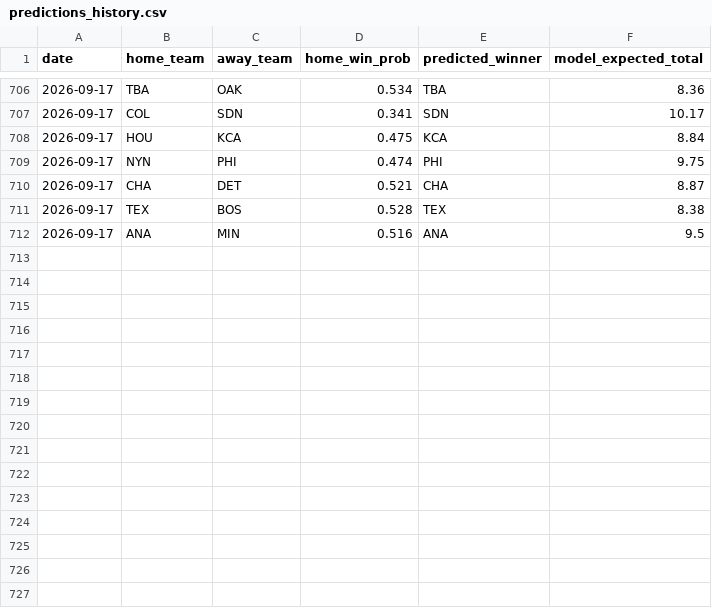
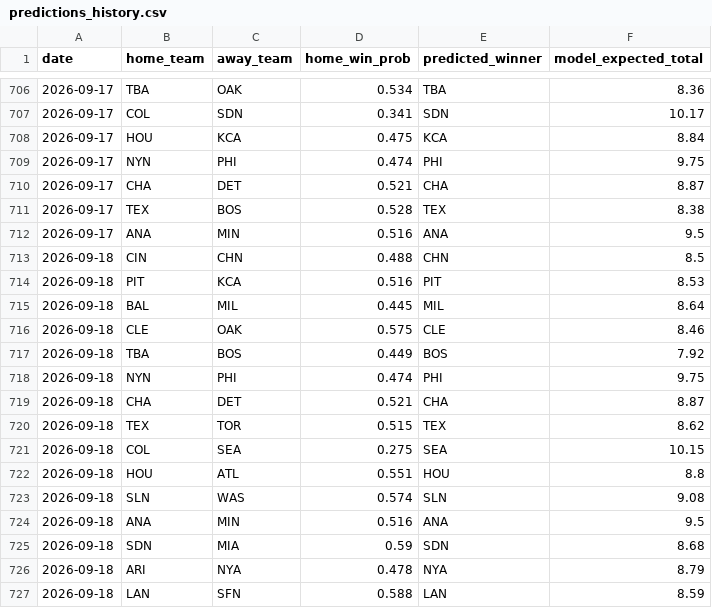
Before and after one commit to andrewhen1999/AutoMLBPredict, a CSV file: MLBPredict/output/predictions_history.csv, drawn as a sheet; only a part is shown, gaps mark what is left out.

```diff
--- a/MLBPredict/output/predictions_history.csv
+++ b/MLBPredict/output/predictions_history.csv
@@ -712 +712,16 @@ date,home_team,away_team,home_win_prob,predicted_winner,model_expected_total
 2026-09-17,ANA,MIN,0.516,ANA,9.5
+2026-09-18,CIN,CHN,0.488,CHN,8.5
+2026-09-18,PIT,KCA,0.516,PIT,8.53
+2026-09-18,BAL,MIL,0.445,MIL,8.64
+2026-09-18,CLE,OAK,0.575,CLE,8.46
+2026-09-18,TBA,BOS,0.449,BOS,7.92
+2026-09-18,NYN,PHI,0.474,PHI,9.75
+2026-09-18,CHA,DET,0.521,CHA,8.87
+2026-09-18,TEX,TOR,0.515,TEX,8.62
+2026-09-18,COL,SEA,0.275,SEA,10.15
+2026-09-18,HOU,ATL,0.551,HOU,8.8
+2026-09-18,SLN,WAS,0.574,SLN,9.08
+2026-09-18,ANA,MIN,0.516,ANA,9.5
+2026-09-18,SDN,MIA,0.59,SDN,8.68
+2026-09-18,ARI,NYA,0.478,NYA,8.79
+2026-09-18,LAN,SFN,0.588,LAN,8.59
```
